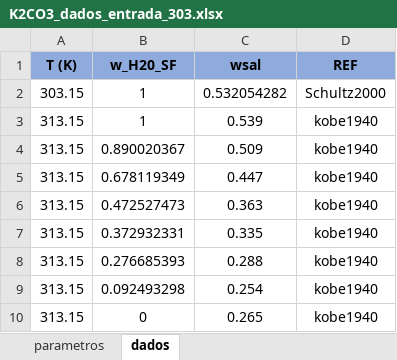
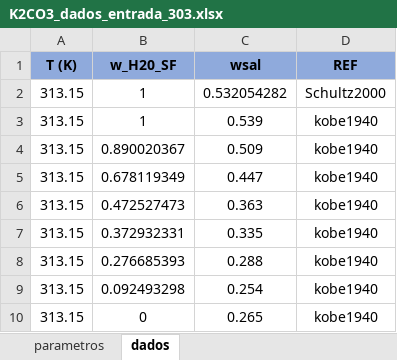
Before and after one commit to marcellsd/Salt_Solubility_MS, an Excel workbook: Dados/Nova pasta/K2CO3_dados_entrada_303.xlsx, sheet dados, drawn as a sheet; values as stored, in another font and other column widths than the file's, no borders; the diff names each change by its address in the sheet, - before the commit and + after, or states it on an @@ line.

```diff
--- a/Dados/Nova pasta/K2CO3_dados_entrada_303.xlsx (sheet dados)
+++ b/Dados/Nova pasta/K2CO3_dados_entrada_303.xlsx (sheet dados)
-A2 (T (K)): 303.15
+A2 (T (K)): 313.15
```
Also changed, not shown: 4 other files.
